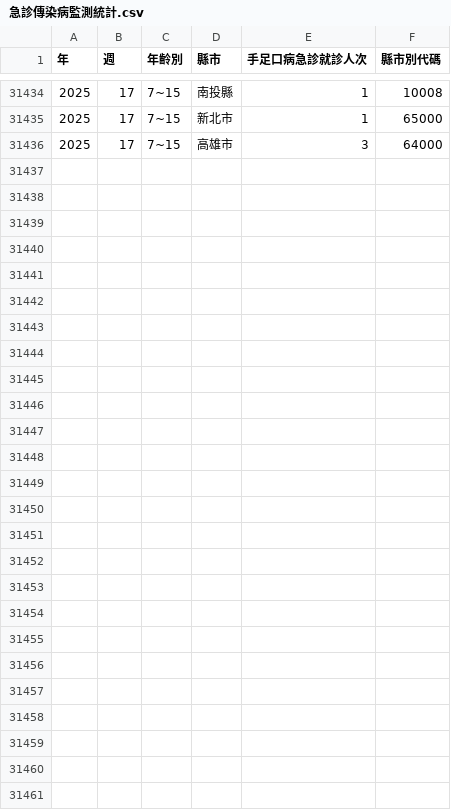
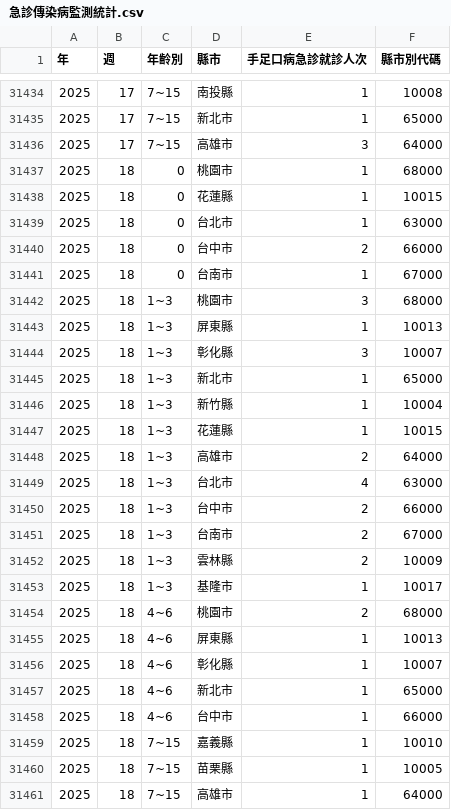
Before and after one commit to doggy8088/cdc-data, a CSV file: data/急診傳染病監測統計-手足口病/急診傳染病監測統計.csv, drawn as a sheet; only a part is shown, gaps mark what is left out.

```diff
--- a/data/急診傳染病監測統計-手足口病/急診傳染病監測統計.csv
+++ b/data/急診傳染病監測統計-手足口病/急診傳染病監測統計.csv
@@ -31436 +31436,26 @@
 2025,17,7~15,高雄市,3,64000
+2025,18,0,桃園市,1,68000
+2025,18,0,花蓮縣,1,10015
+2025,18,0,台北市,1,63000
+2025,18,0,台中市,2,66000
+2025,18,0,台南市,1,67000
+2025,18,1~3,桃園市,3,68000
+2025,18,1~3,屏東縣,1,10013
+2025,18,1~3,彰化縣,3,10007
+2025,18,1~3,新北市,1,65000
+2025,18,1~3,新竹縣,1,10004
+2025,18,1~3,花蓮縣,1,10015
+2025,18,1~3,高雄市,2,64000
+2025,18,1~3,台北市,4,63000
+2025,18,1~3,台中市,2,66000
+2025,18,1~3,台南市,2,67000
+2025,18,1~3,雲林縣,2,10009
+2025,18,1~3,基隆市,1,10017
+2025,18,4~6,桃園市,2,68000
+2025,18,4~6,屏東縣,1,10013
+2025,18,4~6,彰化縣,1,10007
+2025,18,4~6,新北市,1,65000
+2025,18,4~6,台中市,1,66000
+2025,18,7~15,嘉義縣,1,10010
+2025,18,7~15,苗栗縣,1,10005
+2025,18,7~15,高雄市,1,64000
```
Also changed, not shown: 10 other files.
